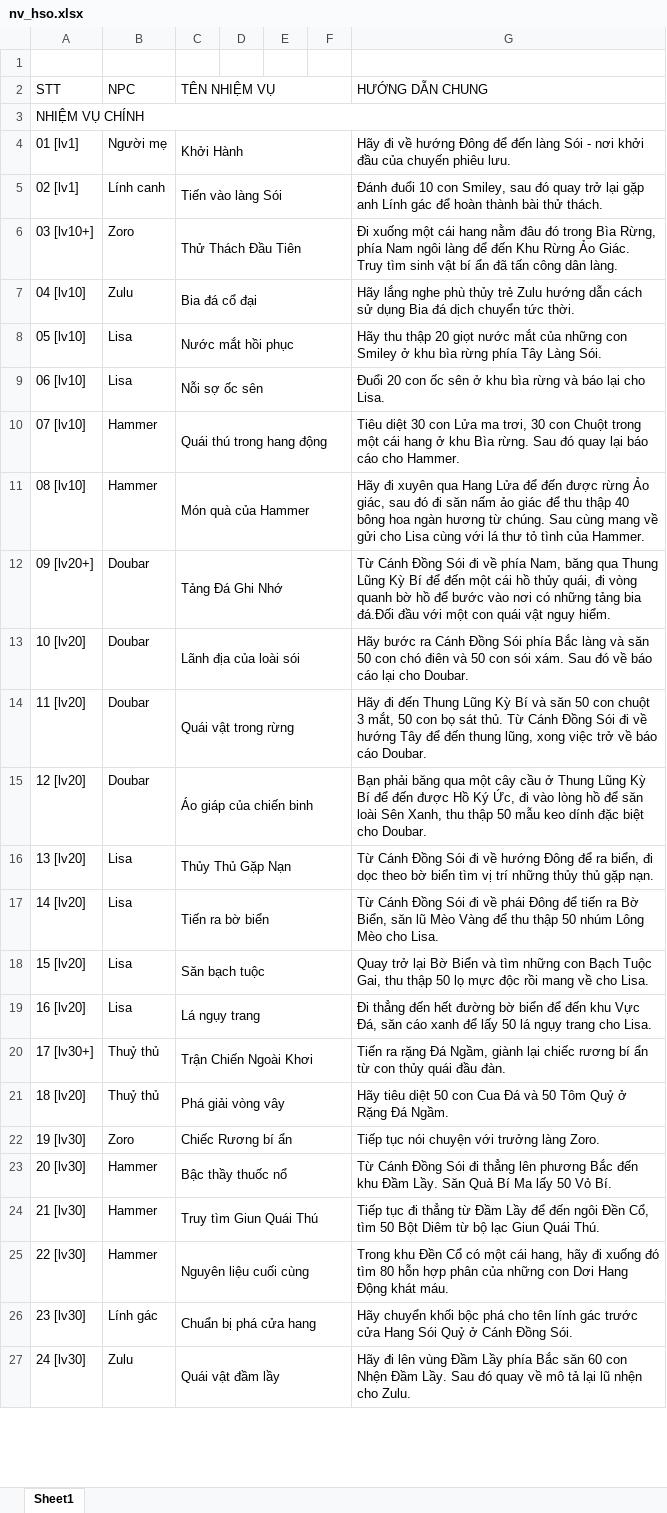
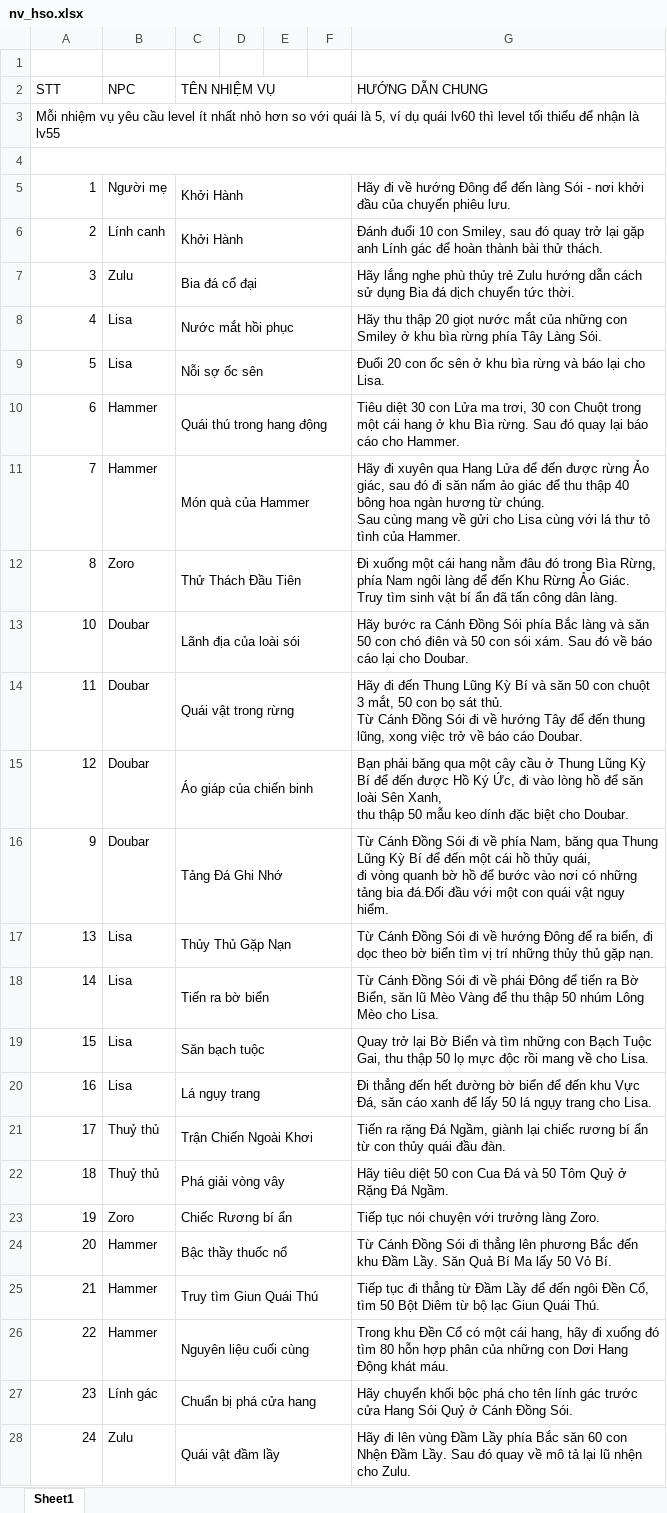
Before and after one commit to VanHoang110802/knightageonline, an Excel workbook: nv_hso.xlsx, sheet Sheet1, drawn as a sheet; only a part is shown; values as stored, in another font and other column widths than the file's, no cell formats; removed rows and columns are numbered as before the commit, all else as after; ↵ is a line break in a cell; the diff covers the shown part only; the diff names each change by its address in the sheet, - before the commit and + after, or states it on an @@ line.

Commit message:
Add files via upload

```diff
--- a/nv_hso.xlsx (sheet Sheet1)
+++ b/nv_hso.xlsx (sheet Sheet1)
-A3 (STT): NHIỆM VỤ CHÍNH
+A3 (STT): Mỗi nhiệm vụ yêu cầu level ít nhất nhỏ hơn so với quái là 5, ví dụ quái lv60 thì level tối thiểu để nhận là lv55
+row 4: (empty)
-A5 (STT): 01 [lv1]
+A5 (STT): 1
-A6 (STT): 02 [lv1]
+A6 (STT): 2
-C6 (TÊN NHIỆM VỤ): Tiến vào làng Sói
+C6 (TÊN NHIỆM VỤ): Khởi Hành
-row 6: 03 [lv10+] | Zoro | Thử Thách Đầu Tiên |  |  |  | Đi xuống một cái hang nằm đâu đó trong Bìa Rừng, phía Nam ngôi làng để đến Khu Rừng Ảo Giác. Truy tìm sinh vật bí ẩn đã tấn công dân làng.
-A7 (STT): 04 [lv10]
+A7 (STT): 3
-A8 (STT): 05 [lv10]
+A8 (STT): 4
-A9 (STT): 06 [lv10]
+A9 (STT): 5
-A10 (STT): 07 [lv10]
+A10 (STT): 6
-A11 (STT): 08 [lv10]
+A11 (STT): 7
-G11 (HƯỚNG DẪN CHUNG): …của Hammer.
+G11 (HƯỚNG DẪN CHUNG): …của Hammer.
-row 12: 09 [lv20+] | Doubar | Tảng Đá Ghi Nhớ |  |  |  | Từ Cánh Đồng Sói đi về phía Nam, băng qua Thung Lũng Kỳ Bí để đến một cái hồ thủy quái, đi vòng quanh bờ hồ để bước vào nơi có những tảng bia đá.Đối đầu với một con quái vật nguy hiểm.
+row 12: 8 | Zoro | Thử Thách Đầu Tiên |  |  |  | Đi xuống một cái hang nằm đâu đó trong Bìa Rừng, phía Nam ngôi làng để đến Khu Rừng Ảo Giác. ↵ Truy tìm sinh vật bí ẩn đã tấn công dân làng.
-A13 (STT): 10 [lv20]
+A13 (STT): 10
-A14 (STT): 11 [lv20]
+A14 (STT): 11
-G14 (HƯỚNG DẪN CHUNG): …cáo Doubar.
+G14 (HƯỚNG DẪN CHUNG): …cáo Doubar.
-A15 (STT): 12 [lv20]
+A15 (STT): 12
-G15 (HƯỚNG DẪN CHUNG): …cho Doubar.
+G15 (HƯỚNG DẪN CHUNG): …cho Doubar.
+row 16: 9 | Doubar | Tảng Đá Ghi Nhớ |  |  |  | Từ Cánh Đồng Sói đi về phía Nam, băng qua Thung Lũng Kỳ Bí để đến một cái hồ thủy quái, ↵ đi vòng quanh bờ hồ để bước vào nơi có những tảng bia đá.Đối đầu với một con quái vật nguy hiểm.
-A17 (STT): 13 [lv20]
+A17 (STT): 13
-A18 (STT): 14 [lv20]
+A18 (STT): 14
-A19 (STT): 15 [lv20]
+A19 (STT): 15
-A20 (STT): 16 [lv20]
+A20 (STT): 16
-A21 (STT): 17 [lv30+]
+A21 (STT): 17
-A22 (STT): 18 [lv20]
+A22 (STT): 18
-A23 (STT): 19 [lv30]
+A23 (STT): 19
-A24 (STT): 20 [lv30]
+A24 (STT): 20
-A25 (STT): 21 [lv30]
+A25 (STT): 21
-A26 (STT): 22 [lv30]
+A26 (STT): 22
-A27 (STT): 23 [lv30]
+A27 (STT): 23
-A28 (STT): 24 [lv30]
+A28 (STT): 24
```
Also changed, not shown: 6 added rows, 39 edited cells and merged cells elsewhere in this sheet, cell formats.
